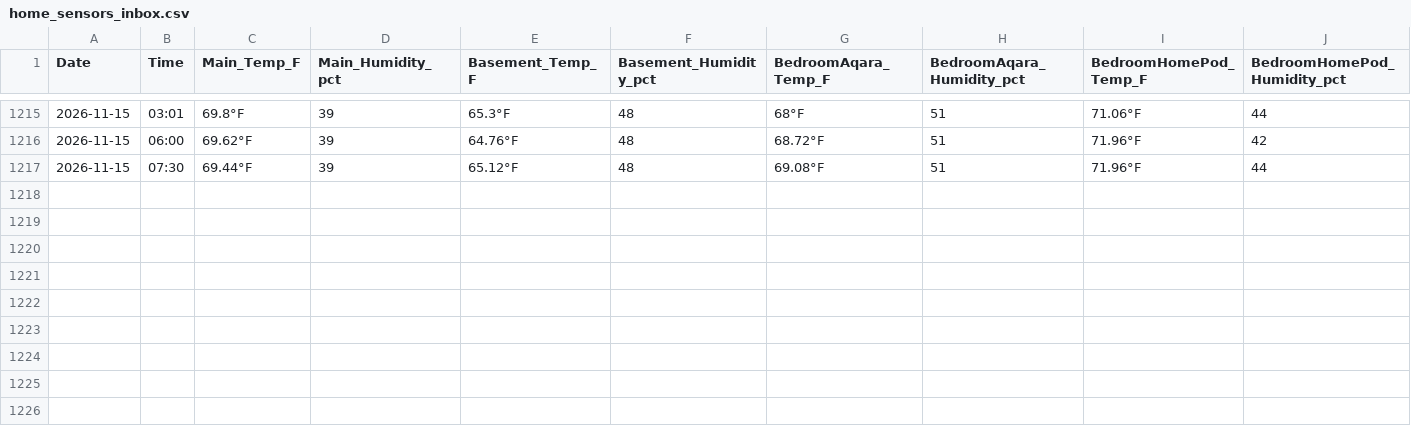
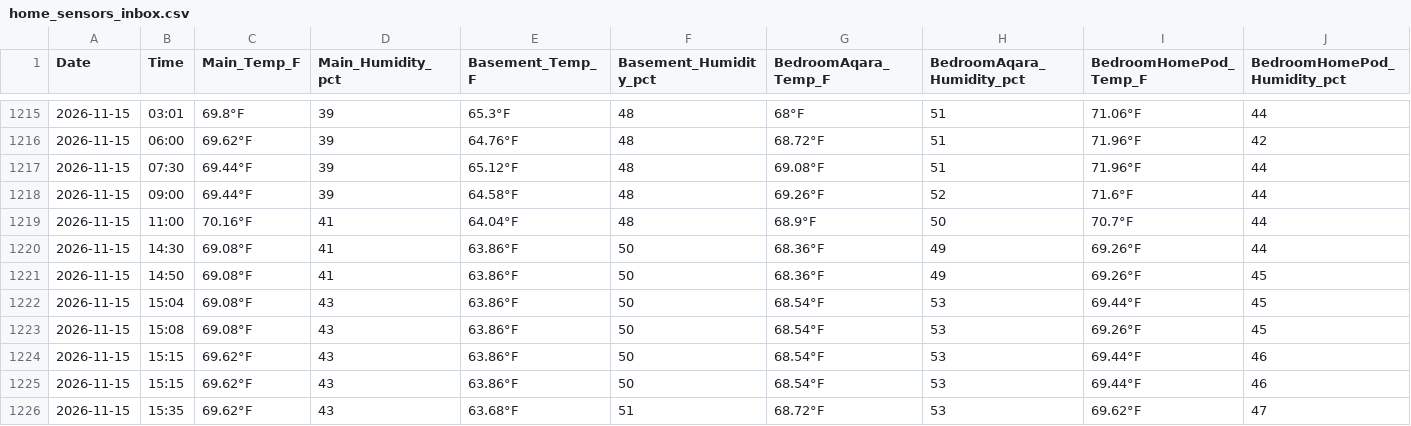
Before and after one commit to TFPleebo/Home_Report, a CSV file: data/home_sensors_inbox.csv, drawn as a sheet; only a part is shown, gaps mark what is left out; rows hold the shown columns only; the diff names each change by its address in the sheet, - before the commit and + after, or states it on an @@ line.

```diff
--- a/data/home_sensors_inbox.csv
+++ b/data/home_sensors_inbox.csv
+row 1218: 2026-11-15 | 09:00 | 69.44°F | 39 | 64.58°F | 48 | 69.26°F | 52 | 71.6°F | 44
+row 1219: 2026-11-15 | 11:00 | 70.16°F | 41 | 64.04°F | 48 | 68.9°F | 50 | 70.7°F | 44
+row 1220: 2026-11-15 | 14:30 | 69.08°F | 41 | 63.86°F | 50 | 68.36°F | 49 | 69.26°F | 44
+row 1221: 2026-11-15 | 14:50 | 69.08°F | 41 | 63.86°F | 50 | 68.36°F | 49 | 69.26°F | 45
+row 1222: 2026-11-15 | 15:04 | 69.08°F | 43 | 63.86°F | 50 | 68.54°F | 53 | 69.44°F | 45
+row 1223: 2026-11-15 | 15:08 | 69.08°F | 43 | 63.86°F | 50 | 68.54°F | 53 | 69.26°F | 45
+row 1224: 2026-11-15 | 15:15 | 69.62°F | 43 | 63.86°F | 50 | 68.54°F | 53 | 69.44°F | 46
+row 1225: 2026-11-15 | 15:15 | 69.62°F | 43 | 63.86°F | 50 | 68.54°F | 53 | 69.44°F | 46
+row 1226: 2026-11-15 | 15:35 | 69.62°F | 43 | 63.68°F | 51 | 68.72°F | 53 | 69.62°F | 47
```
Also changed, not shown: data/settings_changelog.csv, 2 other files.
